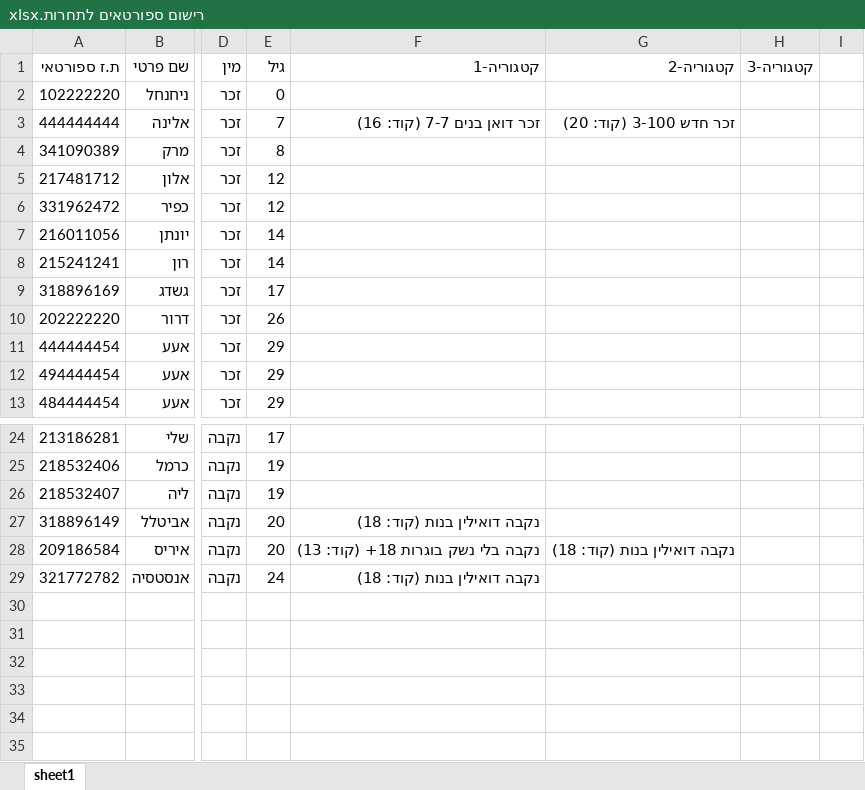
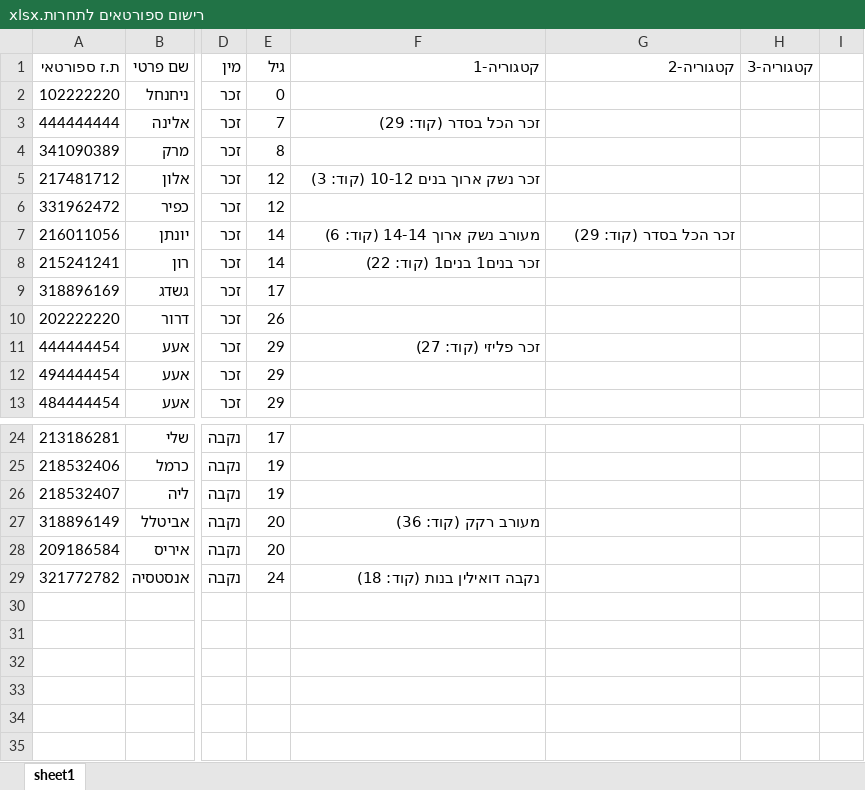
Before and after one commit to alinapolei/wu-shu-project3, an Excel workbook: server/resources/files/רישום ספורטאים לתחרות.xlsx, sheet sheet1, drawn as a sheet; only a part is shown, gaps mark what is left out; values as stored, in another font and other column widths than the file's, no borders; the diff names each change by its address in the sheet, - before the commit and + after, or states it on an @@ line.

```diff
--- a/server/resources/files/רישום ספורטאים לתחרות.xlsx (sheet sheet1)
+++ b/server/resources/files/רישום ספורטאים לתחרות.xlsx (sheet sheet1)
-F3 (קטגוריה-1): זכר דואן בנים 7-7 (קוד: 16)
+F3 (קטגוריה-1): זכר הכל בסדר (קוד: 29)
-G3 (קטגוריה-2): זכר חדש 3-100 (קוד: 20)
+G3 (קטגוריה-2): (empty)
-F5 (קטגוריה-1): (empty)
+F5 (קטגוריה-1): זכר נשק ארוך בנים 10-12 (קוד: 3)
-F7 (קטגוריה-1): (empty)
+F7 (קטגוריה-1): מעורב נשק ארוך 14-14 (קוד: 6)
-G7 (קטגוריה-2): (empty)
+G7 (קטגוריה-2): זכר הכל בסדר (קוד: 29)
-F8 (קטגוריה-1): (empty)
+F8 (קטגוריה-1): זכר בנים1 בנים1 (קוד: 22)
-F11 (קטגוריה-1): (empty)
+F11 (קטגוריה-1): זכר פליזי (קוד: 27)
-F27 (קטגוריה-1): נקבה דואילין בנות (קוד: 18)
+F27 (קטגוריה-1): מעורב רקק (קוד: 36)
-F28 (קטגוריה-1): נקבה בלי נשק בוגרות 18+ (קוד: 13)
+F28 (קטגוריה-1): (empty)
-G28 (קטגוריה-2): נקבה דואילין בנות (קוד: 18)
+G28 (קטגוריה-2): (empty)
```
Also changed, not shown: server/resources/files/רישום ספורטאים למערכת.xlsx, 1 other file.
